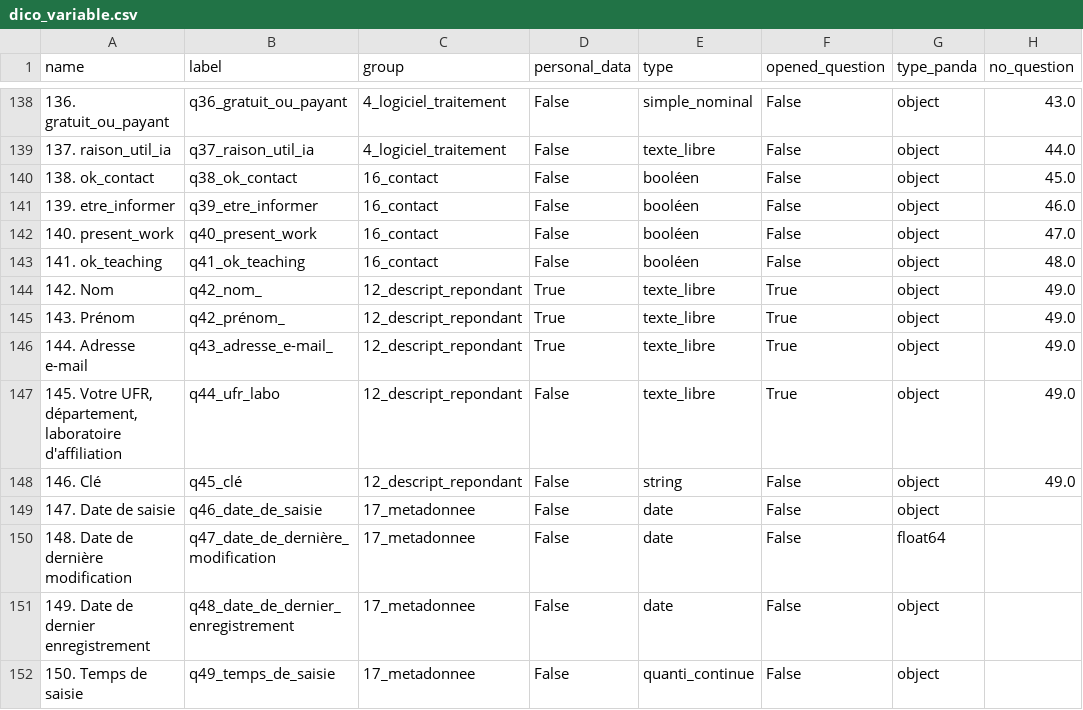
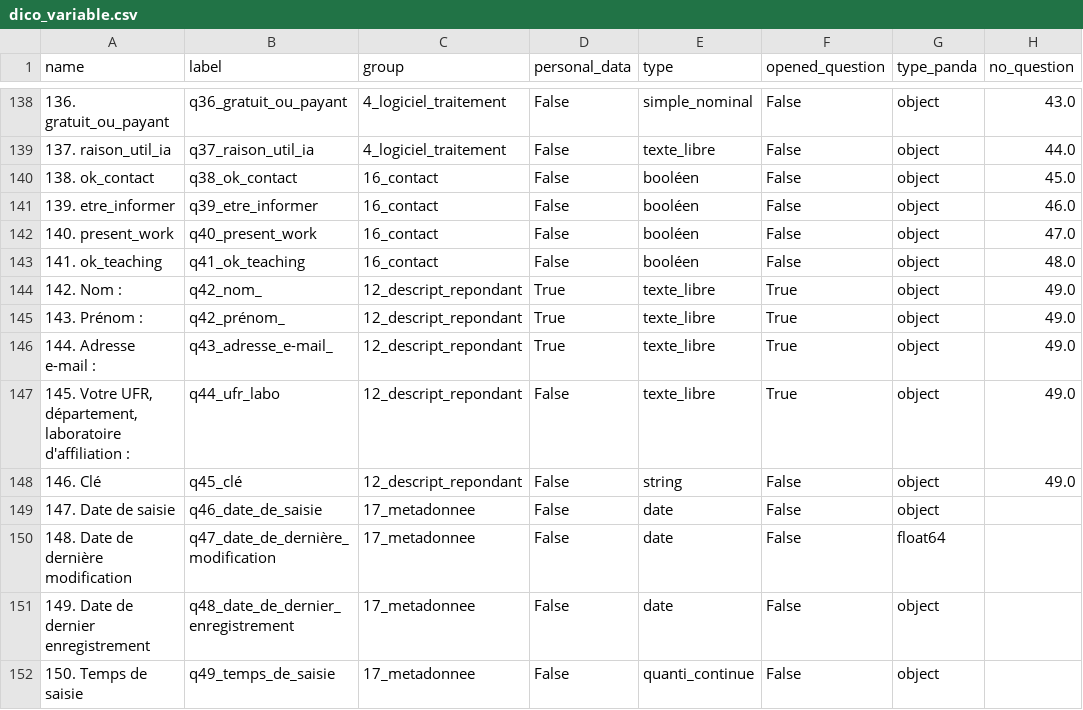
Before and after one commit to luneauaymeric/enquete_SO_p8, a CSV file: le_questionnaire/dico_variable.csv, drawn as a sheet; only a part is shown, gaps mark what is left out; the diff names each change by its address in the sheet, - before the commit and + after, or states it on an @@ line.

Commit message:
correction dico variable, ajout ':'

```diff
--- a/le_questionnaire/dico_variable.csv
+++ b/le_questionnaire/dico_variable.csv
-A144 (name): 142. Nom
+A144 (name): 142. Nom :
-A145 (name): 143. Prénom
+A145 (name): 143. Prénom :
-A146 (name): 144. Adresse e-mail
+A146 (name): 144. Adresse e-mail :
-A147 (name): …laboratoire d'affiliation
+A147 (name): …laboratoire d'affiliation :
```
Also changed, not shown: 1 other file.
